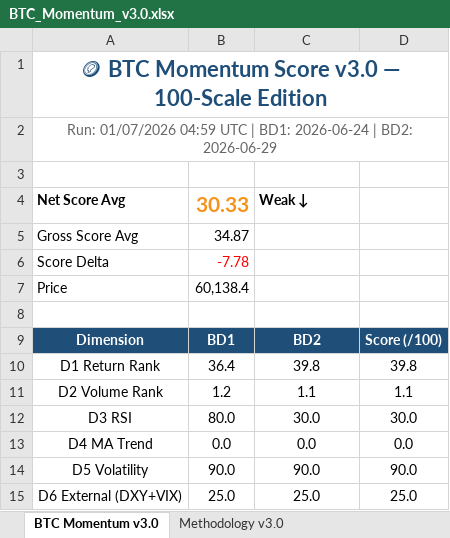
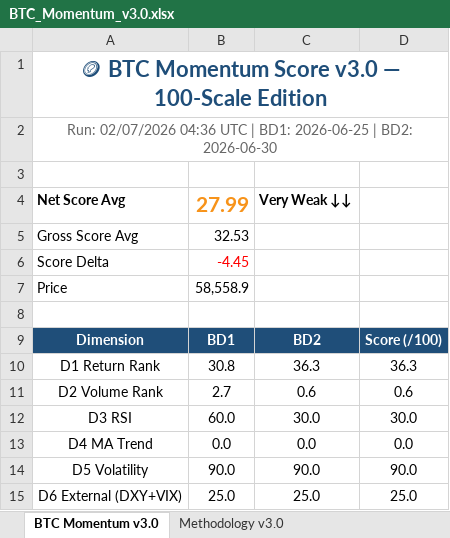
Before and after one commit to jptrustlearning/btc, an Excel workbook: BTC_Momentum_v3.0.xlsx, sheet BTC Momentum v3.0, drawn as a sheet; values as stored, in another font and other column widths than the file's, no borders; the diff names each change by its address in the sheet, - before the commit and + after, or states it on an @@ line.

Commit message:
🪙 BTC Momentum Score v3.0 — 02/07/2026 04:36 UTC

```diff
--- a/BTC_Momentum_v3.0.xlsx (sheet BTC Momentum v3.0)
+++ b/BTC_Momentum_v3.0.xlsx (sheet BTC Momentum v3.0)
-A2: Run: 01/07/2026 04:59 UTC | BD1: 2026-06-24 | BD2: 2026-06-29
+A2: Run: 02/07/2026 04:36 UTC | BD1: 2026-06-25 | BD2: 2026-06-30
-B4: 30.33
+B4: 27.99
-C4: Weak ↓
+C4: Very Weak ↓↓
-B5: 34.87
+B5: 32.53
-B6: -7.78
+B6: -4.45
-B7: 60,138.4
+B7: 58,558.9
-B10: 36.4
+B10: 30.8
-C10: 39.8
+C10: 36.3
-D10: 39.8
+D10: 36.3
-B11: 1.2
+B11: 2.7
-C11: 1.1
+C11: 0.6
-D11: 1.1
+D11: 0.6
-B12: 80.0
+B12: 60.0
```
Also changed, not shown: 5 other files.
